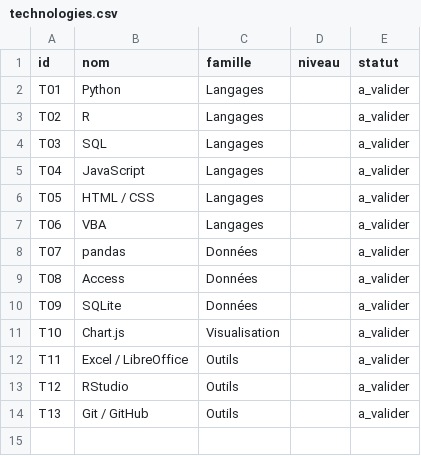
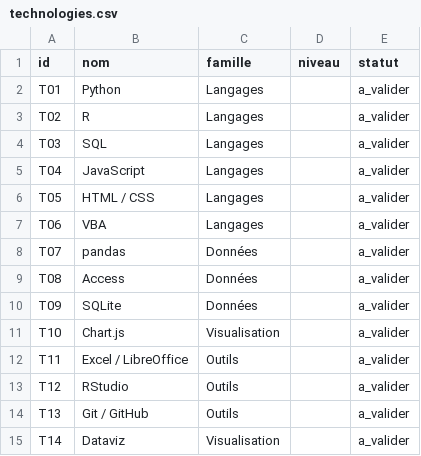
Before and after one commit to tshazlytembo123-bot/tshazly-man-tte, a CSV file: donnees/technologies.csv, drawn as a sheet; the diff names each change by its address in the sheet, - before the commit and + after, or states it on an @@ line.

```diff
--- a/donnees/technologies.csv
+++ b/donnees/technologies.csv
+row 15: T14 | Dataviz | Visualisation |  | a_valider
```
Also changed, not shown: 14 other files.
